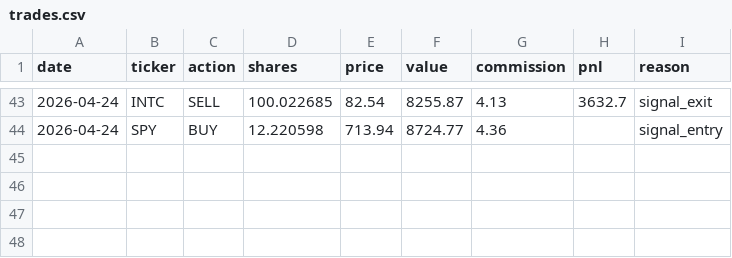
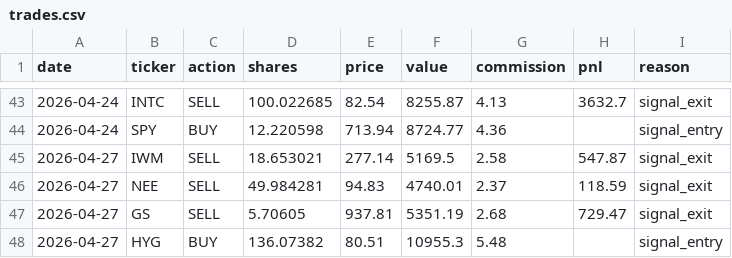
Before and after one commit to camerongreatrex/claude-code-trading-model, a CSV file: data/v1/paper_trading/trades.csv, drawn as a sheet; only a part is shown, gaps mark what is left out.

```diff
--- a/data/v1/paper_trading/trades.csv
+++ b/data/v1/paper_trading/trades.csv
@@ -44 +44,5 @@ date,ticker,action,shares,price,value,commission,pnl,reason
 2026-04-24,SPY,BUY,12.220598,713.94,8724.77,4.36,,signal_entry
+2026-04-27,IWM,SELL,18.653021,277.14,5169.5,2.58,547.87,signal_exit
+2026-04-27,NEE,SELL,49.984281,94.83,4740.01,2.37,118.59,signal_exit
+2026-04-27,GS,SELL,5.70605,937.81,5351.19,2.68,729.47,signal_exit
+2026-04-27,HYG,BUY,136.07382,80.51,10955.3,5.48,,signal_entry
```
Also changed, not shown: data/v1/paper_trading/history.csv, 1 other file.
